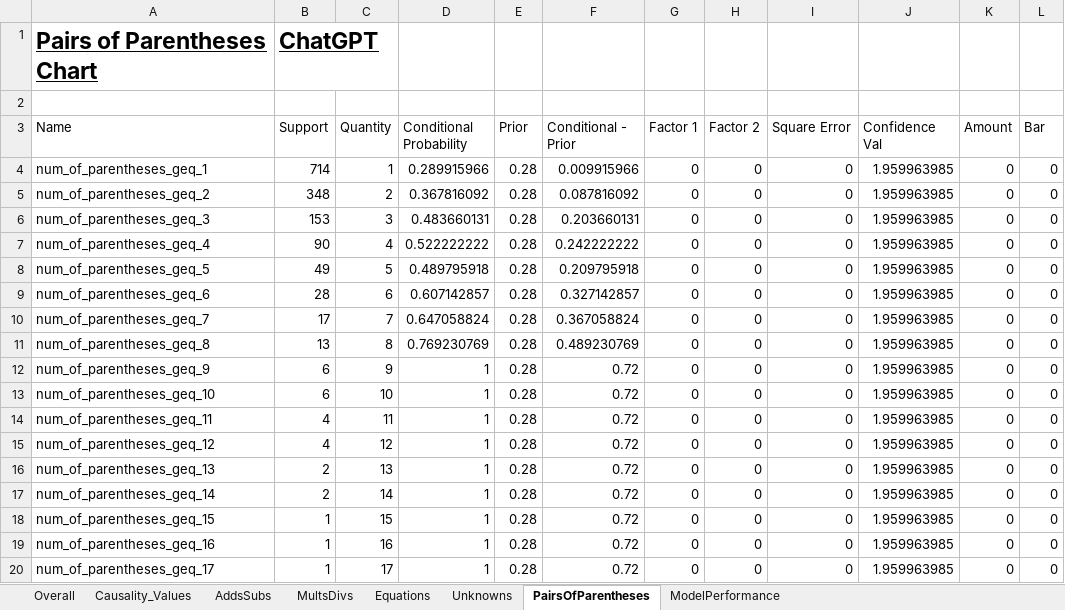
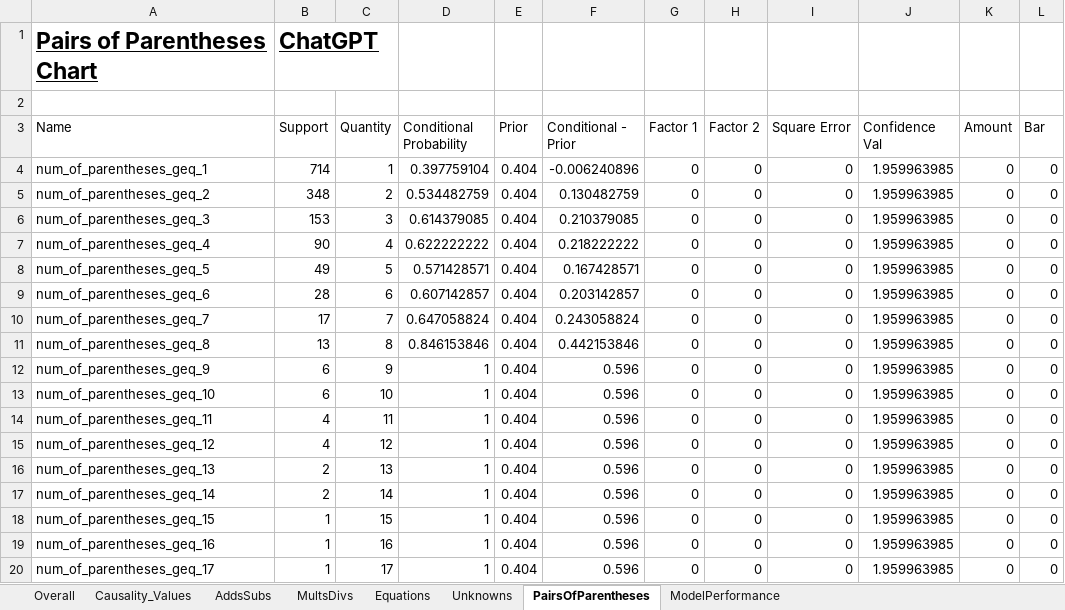
Before and after one commit to hwelsters/chatgpt-mwp-performance-prediction, an Excel workbook: v3 (chatgpt extracts for us)/src/sympy_predict.xlsx, sheet PairsOfParentheses, drawn as a sheet; values as stored, in another font and other column widths than the file's, no borders; charts and pictures not drawn; the diff names each change by its address in the sheet, - before the commit and + after, or states it on an @@ line.

```diff
--- a/v3 (chatgpt extracts for us)/src/sympy_predict.xlsx (sheet PairsOfParentheses)
+++ b/v3 (chatgpt extracts for us)/src/sympy_predict.xlsx (sheet PairsOfParentheses)
-D4 (Conditional Probability): 0.289915966
+D4 (Conditional Probability): 0.397759104
-E4:E20 (Prior): 0.28
+E4:E20 (Prior): 0.404
-F4 (Conditional - Prior): 0.009915966
+F4 (Conditional - Prior): -0.006240896
-D5 (Conditional Probability): 0.367816092
+D5 (Conditional Probability): 0.534482759
-F5 (Conditional - Prior): 0.087816092
+F5 (Conditional - Prior): 0.130482759
-D6 (Conditional Probability): 0.483660131
+D6 (Conditional Probability): 0.614379085
-F6 (Conditional - Prior): 0.203660131
+F6 (Conditional - Prior): 0.210379085
-D7 (Conditional Probability): 0.522222222
+D7 (Conditional Probability): 0.622222222
-F7 (Conditional - Prior): 0.242222222
+F7 (Conditional - Prior): 0.218222222
-D8 (Conditional Probability): 0.489795918
+D8 (Conditional Probability): 0.571428571
-F8 (Conditional - Prior): 0.209795918
+F8 (Conditional - Prior): 0.167428571
-F9 (Conditional - Prior): 0.327142857
+F9 (Conditional - Prior): 0.203142857
-F10 (Conditional - Prior): 0.367058824
+F10 (Conditional - Prior): 0.243058824
-D11 (Conditional Probability): 0.769230769
+D11 (Conditional Probability): 0.846153846
-F11 (Conditional - Prior): 0.489230769
+F11 (Conditional - Prior): 0.442153846
-F12:F20 (Conditional - Prior): 0.72
+F12:F20 (Conditional - Prior): 0.596
```
Also changed, not shown: sheet Causality_Values, sheet AddsSubs, sheet Equations, sheet MultsDivs, sheet ModelPerformance, sheet Overall, charts or pictures, v2 (extracted equations, json)/src/sympy_predict.xlsx, 6 other files.
